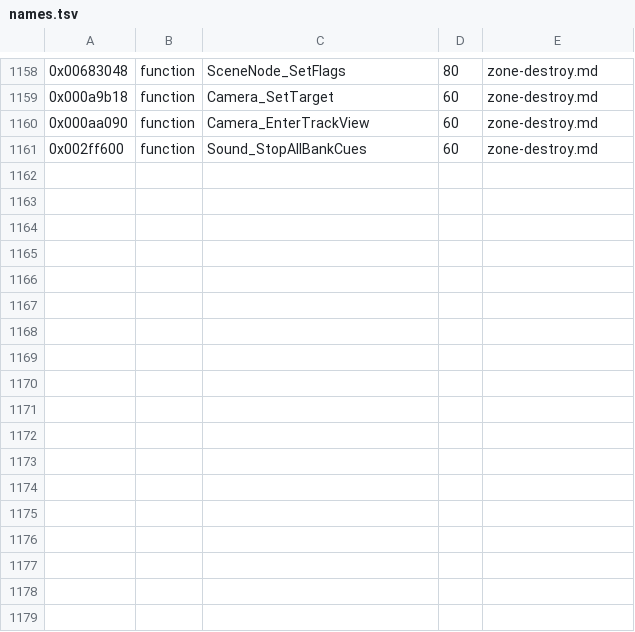
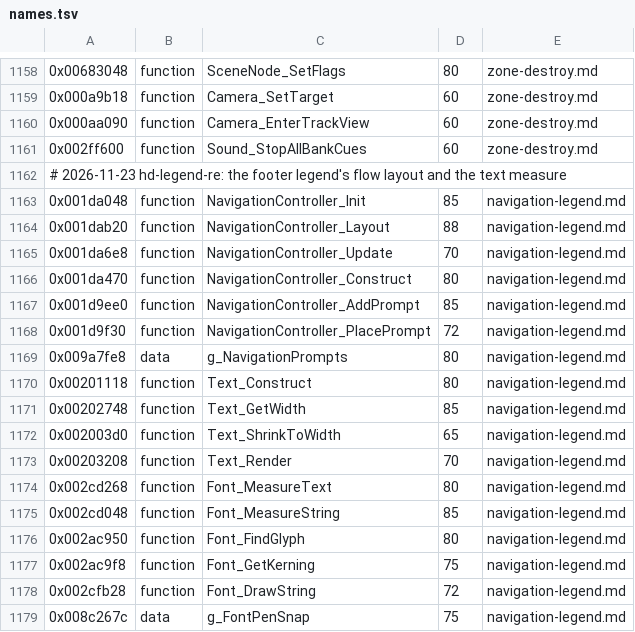
Before and after one commit to topaxi/OpenAntiGrav, a TSV file: docs/ghidra/functions/ps3-hdfury-eu/names.tsv, drawn as a sheet; only a part is shown, gaps mark what is left out; the diff names each change by its address in the sheet, - before the commit and + after, or states it on an @@ line.

```diff
--- a/docs/ghidra/functions/ps3-hdfury-eu/names.tsv
+++ b/docs/ghidra/functions/ps3-hdfury-eu/names.tsv
+row 1162: # 2026-11-23 hd-legend-re: the footer legend's flow layout and the text measure
+row 1163: 0x001da048 | function | NavigationController_Init | 85 | navigation-legend.md
+row 1164: 0x001dab20 | function | NavigationController_Layout | 88 | navigation-legend.md
+row 1165: 0x001da6e8 | function | NavigationController_Update | 70 | navigation-legend.md
+row 1166: 0x001da470 | function | NavigationController_Construct | 80 | navigation-legend.md
+row 1167: 0x001d9ee0 | function | NavigationController_AddPrompt | 85 | navigation-legend.md
+row 1168: 0x001d9f30 | function | NavigationController_PlacePrompt | 72 | navigation-legend.md
+row 1169: 0x009a7fe8 | data | g_NavigationPrompts | 80 | navigation-legend.md
+row 1170: 0x00201118 | function | Text_Construct | 80 | navigation-legend.md
+row 1171: 0x00202748 | function | Text_GetWidth | 85 | navigation-legend.md
+row 1172: 0x002003d0 | function | Text_ShrinkToWidth | 65 | navigation-legend.md
+row 1173: 0x00203208 | function | Text_Render | 70 | navigation-legend.md
+row 1174: 0x002cd268 | function | Font_MeasureText | 80 | navigation-legend.md
+row 1175: 0x002cd048 | function | Font_MeasureString | 85 | navigation-legend.md
+row 1176: 0x002ac950 | function | Font_FindGlyph | 80 | navigation-legend.md
+row 1177: 0x002ac9f8 | function | Font_GetKerning | 75 | navigation-legend.md
+row 1178: 0x002cfb28 | function | Font_DrawString | 72 | navigation-legend.md
+row 1179: 0x008c267c | data | g_FontPenSnap | 75 | navigation-legend.md
```
Also changed, not shown: docs/ghidra/functions/ps4-omega-eu/names.tsv, 5 other files.
